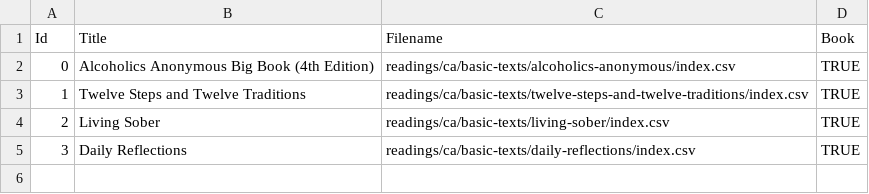
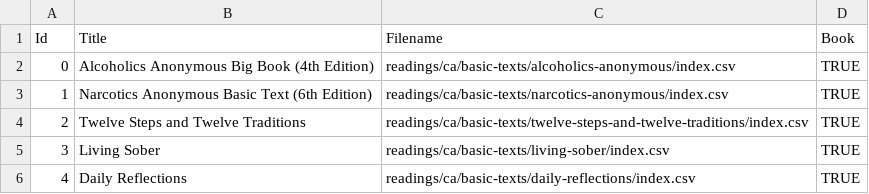
Before and after one commit to lschmid83/12-Step-Recovery-Guide, a CSV file: 12-Step Recovery/app/src/main/assets/readings/ca/basic-texts/index.csv, drawn as a sheet.

```diff
--- a/12-Step Recovery/app/src/main/assets/readings/ca/basic-texts/index.csv
+++ b/12-Step Recovery/app/src/main/assets/readings/ca/basic-texts/index.csv
@@ -2,4 +2,5 @@ Id,Title,Filename,Book
 0,Alcoholics Anonymous Big Book (4th Edition),readings/ca/basic-texts/alcoholics-anonymous/index.csv,TRUE
-1,Twelve Steps and Twelve Traditions,readings/ca/basic-texts/twelve-steps-and-twelve-traditions/index.csv,TRUE
-2,Living Sober,readings/ca/basic-texts/living-sober/index.csv,TRUE
-3,Daily Reflections,readings/ca/basic-texts/daily-reflections/index.csv,TRUE
+1,Narcotics Anonymous Basic Text (6th Edition),readings/ca/basic-texts/narcotics-anonymous/index.csv,TRUE
+2,Twelve Steps and Twelve Traditions,readings/ca/basic-texts/twelve-steps-and-twelve-traditions/index.csv,TRUE
+3,Living Sober,readings/ca/basic-texts/living-sober/index.csv,TRUE
+4,Daily Reflections,readings/ca/basic-texts/daily-reflections/index.csv,TRUE
```
Also changed, not shown: 12-Step Recovery/app/src/main/assets/readings/aa/basic-texts/index.csv, 12-Step Recovery/app/src/main/assets/readings/na/basic-texts/index.csv, 4 other files.
